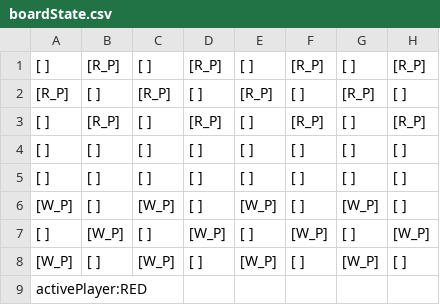
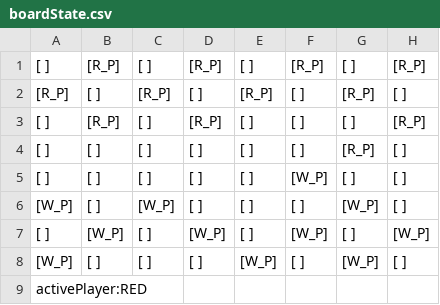
Before and after one commit to polatmete/softcon21-group5, a CSV file: a2/src/boardState.csv, drawn as a sheet.

```diff
--- a/a2/src/boardState.csv
+++ b/a2/src/boardState.csv
@@ -2,8 +2,8 @@
 [R_P],[   ],[R_P],[   ],[R_P],[   ],[R_P],[   ],
-[   ],[R_P],[   ],[R_P],[   ],[R_P],[   ],[R_P],
-[   ],[   ],[   ],[   ],[   ],[   ],[   ],[   ],
-[   ],[   ],[   ],[   ],[   ],[   ],[   ],[   ],
-[W_P],[   ],[W_P],[   ],[W_P],[   ],[W_P],[   ],
+[   ],[R_P],[   ],[R_P],[   ],[   ],[   ],[R_P],
+[   ],[   ],[   ],[   ],[   ],[   ],[R_P],[   ],
+[   ],[   ],[   ],[   ],[   ],[W_P],[   ],[   ],
+[W_P],[   ],[W_P],[   ],[   ],[   ],[W_P],[   ],
 [   ],[W_P],[   ],[W_P],[   ],[W_P],[   ],[W_P],
-[W_P],[   ],[W_P],[   ],[W_P],[   ],[W_P],[   ],
+[W_P],[   ],[   ],[   ],[W_P],[   ],[W_P],[   ],
 activePlayer:RED
```
Also changed, not shown: 7 other files.
